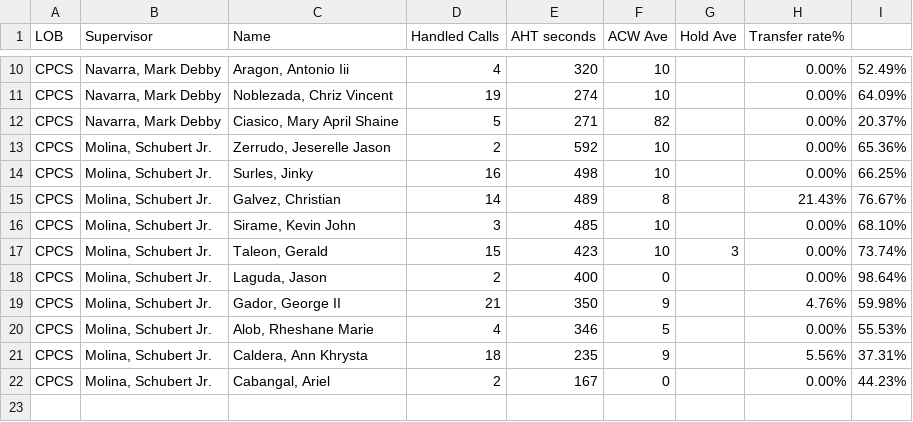
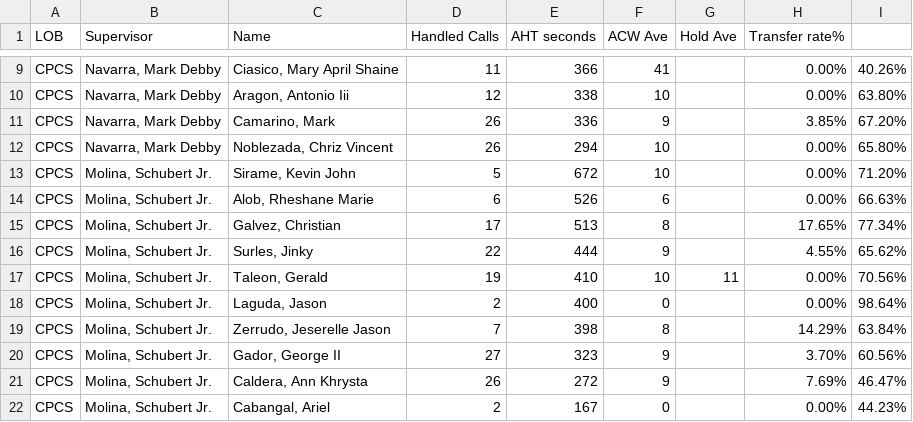
Before and after one commit to mosaicphl/CPCSAHTinterval, a CSV file: cpcs.csv, drawn as a sheet; only a part is shown, gaps mark what is left out; removed rows and columns are numbered as before the commit, all else as after; the diff covers the shown part only; the diff names each change by its address in the sheet, - before the commit and + after, or states it on an @@ line.

```diff
--- a/cpcs.csv
+++ b/cpcs.csv
+row 9: CPCS | Navarra, Mark Debby | Ciasico, Mary April Shaine | 11 | 366 | 41 |  | 0.00% | 40.26%
-D10 (Handled Calls): 4
+D10 (Handled Calls): 12
-E10 (AHT seconds): 320
+E10 (AHT seconds): 338
-I10: 52.49%
+I10: 63.80%
+row 11: CPCS | Navarra, Mark Debby | Camarino, Mark | 26 | 336 | 9 |  | 3.85% | 67.20%
-D12 (Handled Calls): 19
+D12 (Handled Calls): 26
-E12 (AHT seconds): 274
+E12 (AHT seconds): 294
-I12: 64.09%
+I12: 65.80%
-row 12: CPCS | Navarra, Mark Debby | Ciasico, Mary April Shaine | 5 | 271 | 82 |  | 0.00% | 20.37%
-row 13: CPCS | Molina, Schubert Jr. | Zerrudo, Jeserelle Jason | 2 | 592 | 10 |  | 0.00% | 65.36%
-row 14: CPCS | Molina, Schubert Jr. | Surles, Jinky | 16 | 498 | 10 |  | 0.00% | 66.25%
-row 15: CPCS | Molina, Schubert Jr. | Galvez, Christian | 14 | 489 | 8 |  | 21.43% | 76.67%
-D13 (Handled Calls): 3
+D13 (Handled Calls): 5
-E13 (AHT seconds): 485
+E13 (AHT seconds): 672
-I13: 68.10%
+I13: 71.20%
+row 14: CPCS | Molina, Schubert Jr. | Alob, Rheshane Marie | 6 | 526 | 6 |  | 0.00% | 66.63%
+row 15: CPCS | Molina, Schubert Jr. | Galvez, Christian | 17 | 513 | 8 |  | 17.65% | 77.34%
+row 16: CPCS | Molina, Schubert Jr. | Surles, Jinky | 22 | 444 | 9 |  | 4.55% | 65.62%
-D17 (Handled Calls): 15
+D17 (Handled Calls): 19
-E17 (AHT seconds): 423
+E17 (AHT seconds): 410
-G17 (Hold Ave): 3
+G17 (Hold Ave): 11
-I17: 73.74%
+I17: 70.56%
+row 19: CPCS | Molina, Schubert Jr. | Zerrudo, Jeserelle Jason | 7 | 398 | 8 |  | 14.29% | 63.84%
-D20 (Handled Calls): 21
+D20 (Handled Calls): 27
-E20 (AHT seconds): 350
+E20 (AHT seconds): 323
-H20 (Transfer rate%): 4.76%
+H20 (Transfer rate%): 3.70%
-I20: 59.98%
+I20: 60.56%
-row 20: CPCS | Molina, Schubert Jr. | Alob, Rheshane Marie | 4 | 346 | 5 |  | 0.00% | 55.53%
-D21 (Handled Calls): 18
+D21 (Handled Calls): 26
-E21 (AHT seconds): 235
+E21 (AHT seconds): 272
-H21 (Transfer rate%): 5.56%
+H21 (Transfer rate%): 7.69%
-I21: 37.31%
+I21: 46.47%
```
Also changed, not shown: 3 added rows, 4 removed rows and 13 edited cells elsewhere in this file, cpcsAHT.csv.
